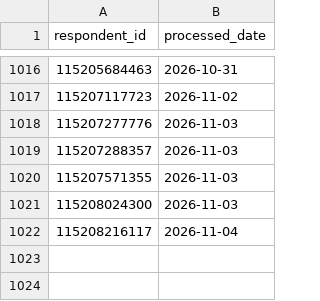
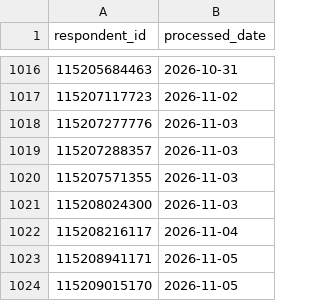
Before and after one commit to NidaAzizMirza/BCFeedback_dashboard, a CSV file: data/processed_ids_raw.csv, drawn as a sheet; only a part is shown, gaps mark what is left out; the diff names each change by its address in the sheet, - before the commit and + after, or states it on an @@ line.

```diff
--- a/data/processed_ids_raw.csv
+++ b/data/processed_ids_raw.csv
+row 1023: 115208941171 | 2026-11-05
+row 1024: 115209015170 | 2026-11-05
```
Also changed, not shown: 2 other files.
